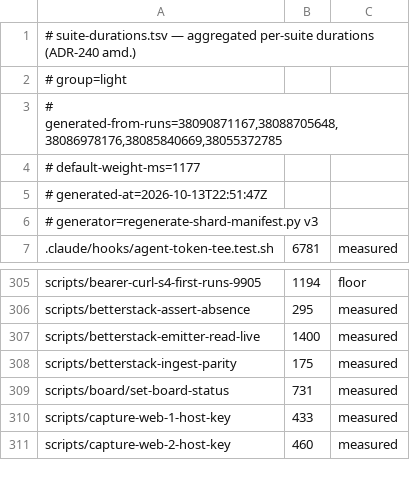
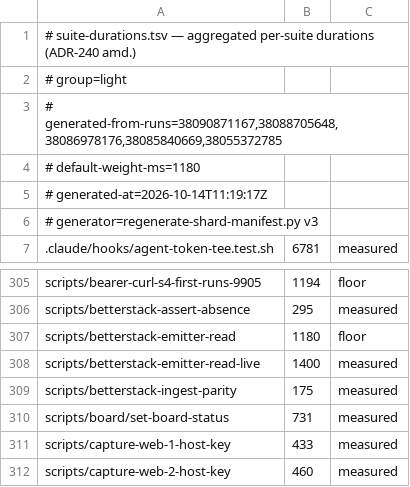
Before and after one commit to jikig-ai/soleur, a TSV file: scripts/suite-durations.tsv, drawn as a sheet; only a part is shown, gaps mark what is left out.

```diff
--- a/scripts/suite-durations.tsv
+++ b/scripts/suite-durations.tsv
@@ -3,4 +3,4 @@
 # generated-from-runs=38090871167,38088705648,38086978176,38085840669,38055372785
-# default-weight-ms=1177
-# generated-at=2026-10-13T22:51:47Z
+# default-weight-ms=1180
+# generated-at=2026-10-14T11:19:17Z
 # generator=regenerate-shard-manifest.py v3
@@ -306,2 +306,3 @@ scripts/bearer-curl-s4-first-runs-9905	1194	floor
 scripts/betterstack-assert-absence	295	measured
+scripts/betterstack-emitter-read	1180	floor
 scripts/betterstack-emitter-read-live	1400	measured
```
Also changed, not shown: scripts/suite-shard-legs.tsv, 3 other files.
